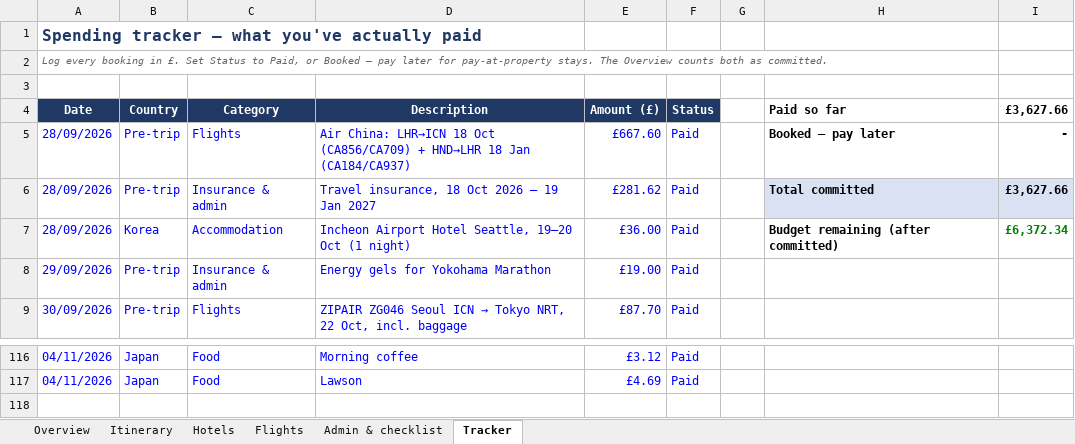
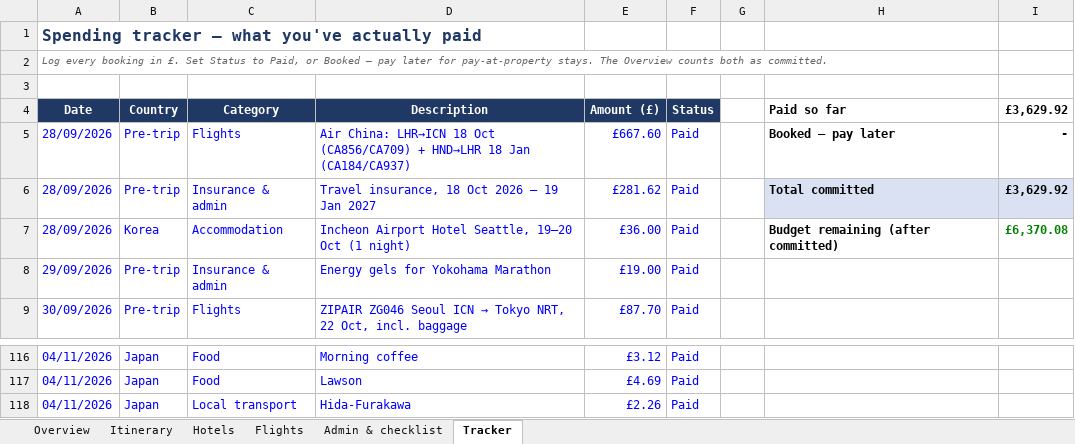
Before and after one commit to mhbae-dev/sabbatical-dashboard, an Excel workbook: Sabbatical_Plan_and_Budget.xlsx, sheet Tracker, drawn as a sheet; only a part is shown, gaps mark what is left out; values as stored, in another font and other column widths than the file's, no borders; the diff names each change by its address in the sheet, - before the commit and + after, or states it on an @@ line.

```diff
--- a/Sabbatical_Plan_and_Budget.xlsx (sheet Tracker)
+++ b/Sabbatical_Plan_and_Budget.xlsx (sheet Tracker)
-I4: £3,627.66
+I4: £3,629.92
-I6 (£3,629.92): £3,627.66
+I6 (£3,629.92): £3,629.92
-I7 (£3,629.92): £6,372.34
+I7 (£3,629.92): £6,370.08
+row 118: 04/11/2026 | Japan | Local transport | Hida-Furakawa | £2.26 | Paid
```
Also changed, not shown: sheet Overview, hidden cells.
